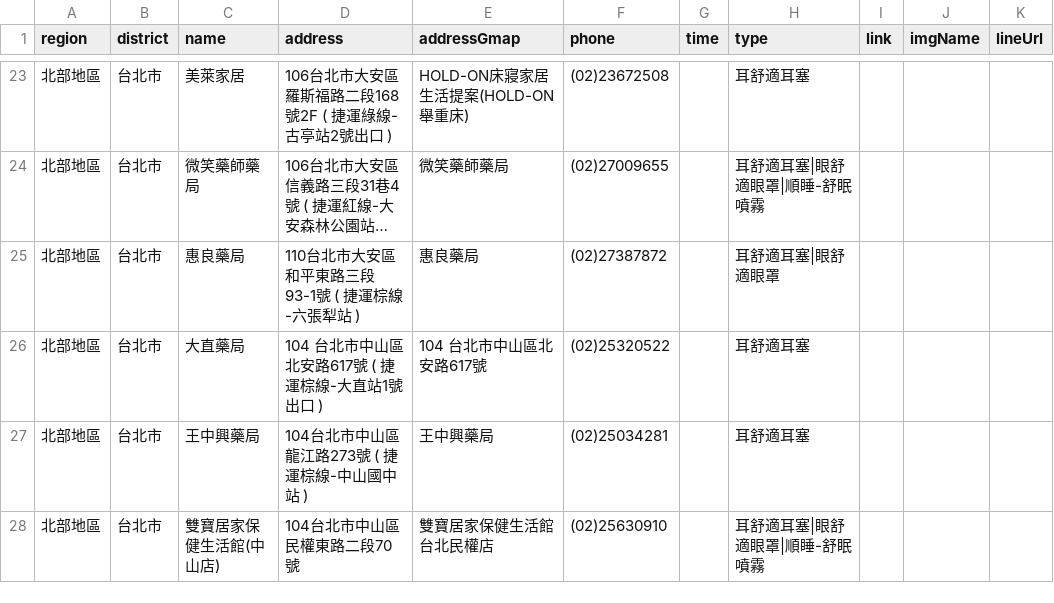
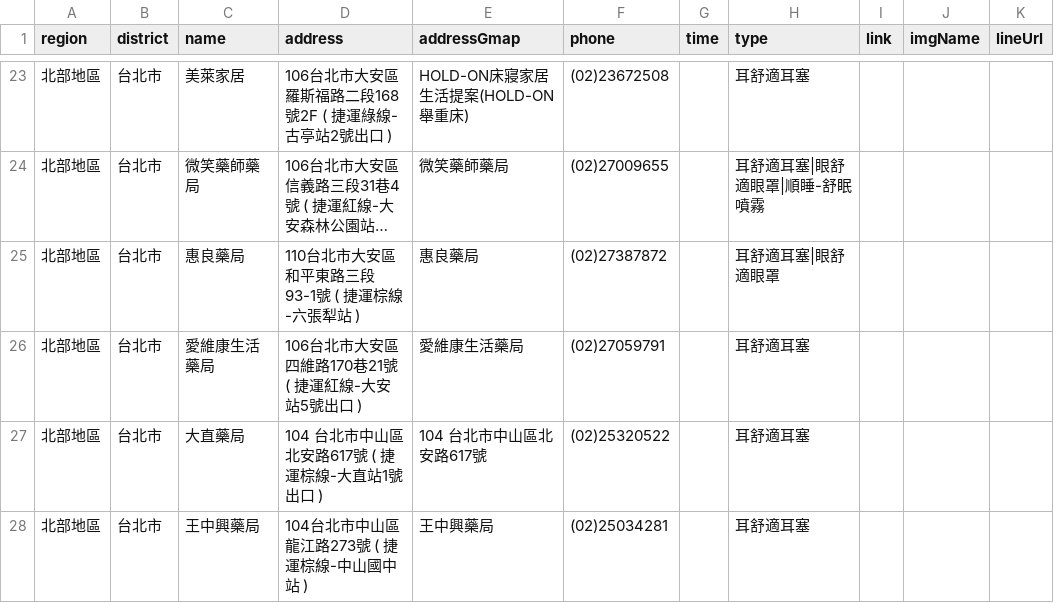
Before and after one commit to Jim-Chang/acousdea-sale-place-public, a CSV file: place/place.csv, drawn as a sheet; only a part is shown, gaps mark what is left out; the shorter side is filled out with more unchanged rows; long unchanged cells end in ….

Commit message:
date

```diff
--- a/place/place.csv
+++ b/place/place.csv
@@ -25,2 +25,3 @@ region,district,name,address,addressGmap,phone,time,type,link,imgName,lineUrl
 北部地區,台北市,惠良藥局,110台北市大安區和平東路三段93-1號 ( 捷運棕線-六張犁站 ),惠良藥局,(02)27387872,,耳舒適耳塞|眼舒適眼罩,,,
+北部地區,台北市,愛維康生活藥局,106台北市大安區四維路170巷21號 ( 捷運紅線-大安站5號出口 ),愛維康生活藥局,(02)27059791,,耳舒適耳塞,,,
 北部地區,台北市,大直藥局,104 台北市中山區北安路617號 ( 捷運棕線-大直站1號出口 ) ,104 台北市中山區北安路617號,(02)25320522,,耳舒適耳塞,,,
```
